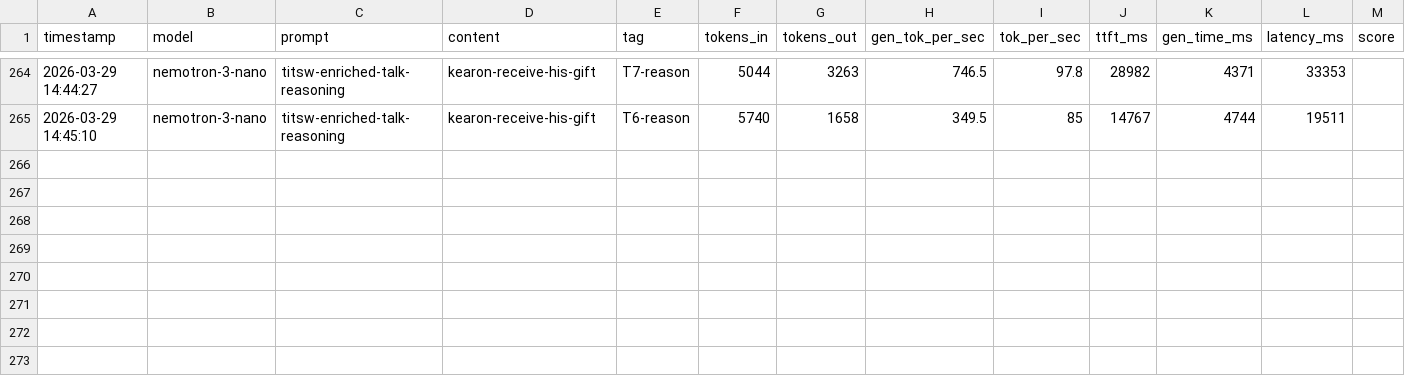
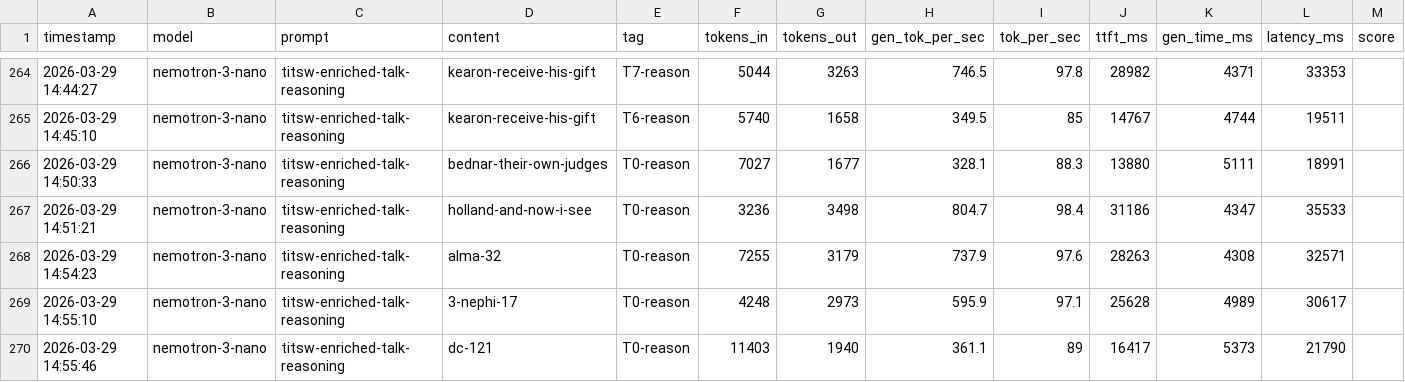
Before and after one commit to cpuchip/scripture-study, a TSV file: experiments/lm-studio/scripts/results.tsv, drawn as a sheet; only a part is shown, gaps mark what is left out; rows hold the shown columns only; the diff names each change by its address in the sheet, - before the commit and + after, or states it on an @@ line.

Commit message:
Add JSON result file for conference talk analysis on priesthood authority and righteousness

```diff
--- a/experiments/lm-studio/scripts/results.tsv
+++ b/experiments/lm-studio/scripts/results.tsv
+row 266: 2026-03-29 14:50:33 | nemotron-3-nano | titsw-enriched-talk-reasoning | bednar-their-own-judges | T0-reason | 7027 | 1677 | 328.1 | 88.3 | 13880 | 5111 | 18991
+row 267: 2026-03-29 14:51:21 | nemotron-3-nano | titsw-enriched-talk-reasoning | holland-and-now-i-see | T0-reason | 3236 | 3498 | 804.7 | 98.4 | 31186 | 4347 | 35533
+row 268: 2026-03-29 14:54:23 | nemotron-3-nano | titsw-enriched-talk-reasoning | alma-32 | T0-reason | 7255 | 3179 | 737.9 | 97.6 | 28263 | 4308 | 32571
+row 269: 2026-03-29 14:55:10 | nemotron-3-nano | titsw-enriched-talk-reasoning | 3-nephi-17 | T0-reason | 4248 | 2973 | 595.9 | 97.1 | 25628 | 4989 | 30617
+row 270: 2026-03-29 14:55:46 | nemotron-3-nano | titsw-enriched-talk-reasoning | dc-121 | T0-reason | 11403 | 1940 | 361.1 | 89 | 16417 | 5373 | 21790
```
Also changed, not shown: 5 other files.
